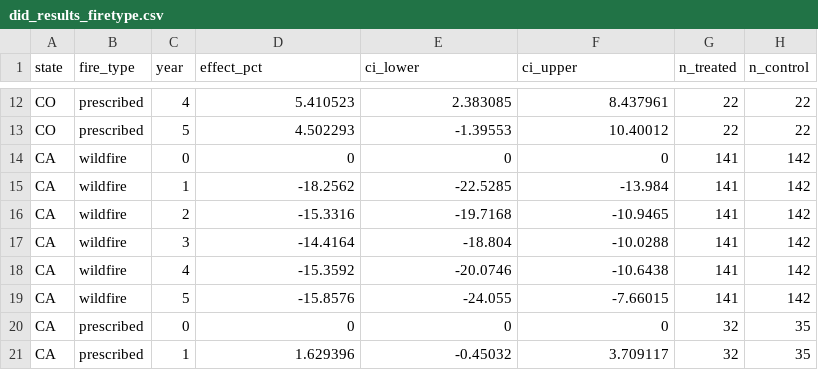
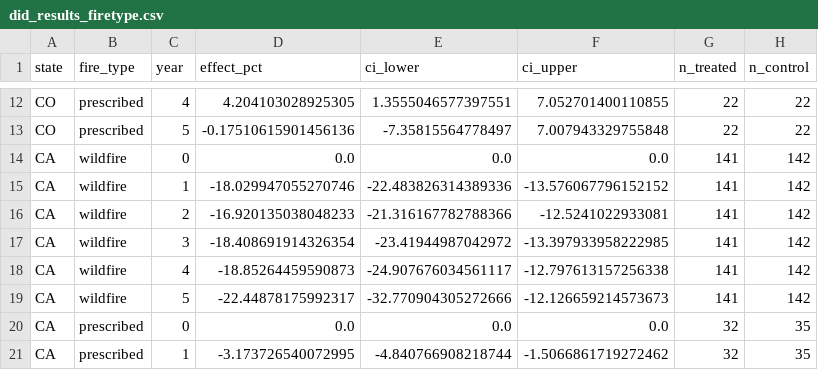
Before and after one commit to CU-ESIIL/CulturalES_WildfireRx, a CSV file: outputs/dif_in_dif/did_results_firetype.csv, drawn as a sheet; only a part is shown, gaps mark what is left out; the diff covers the shown part only; the diff names each change by its address in the sheet, - before the commit and + after, or states it on an @@ line.

```diff
--- a/outputs/dif_in_dif/did_results_firetype.csv
+++ b/outputs/dif_in_dif/did_results_firetype.csv
-D12 (effect_pct): 5.410523
+D12 (effect_pct): 4.204103028925305
-E12 (ci_lower): 2.383085
+E12 (ci_lower): 1.3555046577397551
-F12 (ci_upper): 8.437961
+F12 (ci_upper): 7.052701400110855
-D13 (effect_pct): 4.502293
+D13 (effect_pct): -0.17510615901456136
-E13 (ci_lower): -1.39553
+E13 (ci_lower): -7.35815564778497
-F13 (ci_upper): 10.40012
+F13 (ci_upper): 7.007943329755848
-D14 (effect_pct): 0
+D14 (effect_pct): 0.0
-E14 (ci_lower): 0
+E14 (ci_lower): 0.0
-F14 (ci_upper): 0
+F14 (ci_upper): 0.0
-D15 (effect_pct): -18.2562
+D15 (effect_pct): -18.029947055270746
-E15 (ci_lower): -22.5285
+E15 (ci_lower): -22.483826314389336
-F15 (ci_upper): -13.984
+F15 (ci_upper): -13.576067796152152
-D16 (effect_pct): -15.3316
+D16 (effect_pct): -16.920135038048233
-E16 (ci_lower): -19.7168
+E16 (ci_lower): -21.316167782788366
-F16 (ci_upper): -10.9465
+F16 (ci_upper): -12.5241022933081
-D17 (effect_pct): -14.4164
+D17 (effect_pct): -18.408691914326354
-E17 (ci_lower): -18.804
+E17 (ci_lower): -23.41944987042972
-F17 (ci_upper): -10.0288
+F17 (ci_upper): -13.397933958222985
-D18 (effect_pct): -15.3592
+D18 (effect_pct): -18.85264459590873
-E18 (ci_lower): -20.0746
+E18 (ci_lower): -24.907676034561117
-F18 (ci_upper): -10.6438
+F18 (ci_upper): -12.797613157256338
-D19 (effect_pct): -15.8576
+D19 (effect_pct): -22.44878175992317
-E19 (ci_lower): -24.055
+E19 (ci_lower): -32.770904305272666
-F19 (ci_upper): -7.66015
+F19 (ci_upper): -12.126659214573673
-D20 (effect_pct): 0
+D20 (effect_pct): 0.0
-E20 (ci_lower): 0
+E20 (ci_lower): 0.0
-F20 (ci_upper): 0
+F20 (ci_upper): 0.0
-D21 (effect_pct): 1.629396
+D21 (effect_pct): -3.173726540072995
-E21 (ci_lower): -0.45032
+E21 (ci_lower): -4.840766908218744
-F21 (ci_upper): 3.709117
+F21 (ci_upper): -1.5066861719272462
```
Also changed, not shown: 42 edited cells elsewhere in this file, 4 other files.
